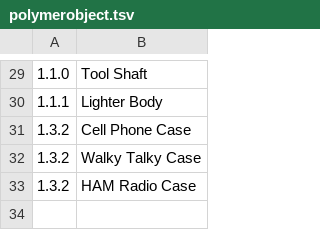
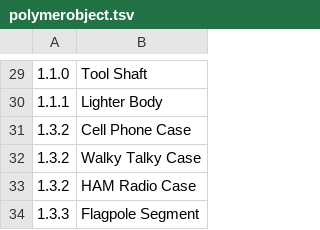
Before and after one commit to PolycraftWorld/polycraft-world, a TSV file: src/main/resources/config/polymerobject.tsv, drawn as a sheet; only a part is shown, gaps mark what is left out; the diff names each change by its address in the sheet, - before the commit and + after, or states it on an @@ line.

```diff
--- a/src/main/resources/config/polymerobject.tsv
+++ b/src/main/resources/config/polymerobject.tsv
+row 34: 1.3.3 | Flagpole Segment
```
Also changed, not shown: src/main/resources/config/internalobject.tsv, 36 other files.
